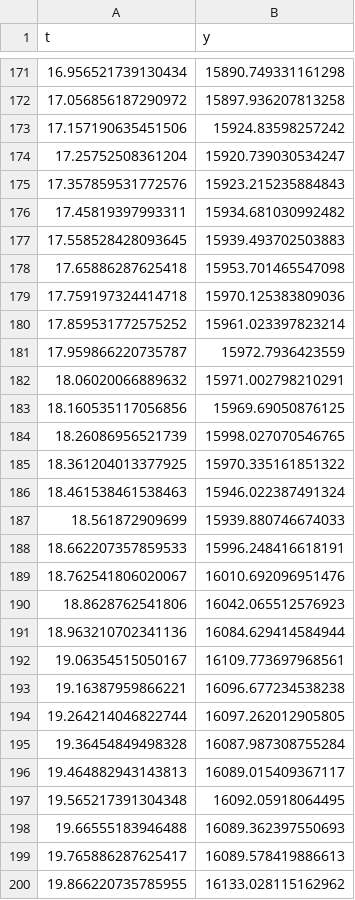
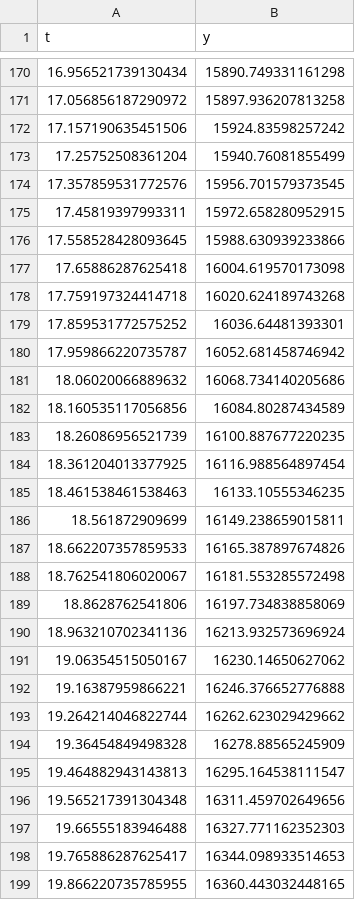
Before and after one commit to OlegDays/1_test_task, a CSV file: good2.csv, drawn as a sheet; only a part is shown, gaps mark what is left out; the diff covers the shown part only.

```diff
--- a/good2.csv
+++ b/good2.csv
@@ -173,28 +172,28 @@ t,y
 17.157190635451506,15924.83598257242
-17.25752508361204,15920.739030534247
-17.357859531772576,15923.215235884843
-17.45819397993311,15934.681030992482
-17.558528428093645,15939.493702503883
-17.65886287625418,15953.701465547098
-17.759197324414718,15970.125383809036
-17.859531772575252,15961.023397823214
-17.959866220735787,15972.7936423559
-18.06020066889632,15971.002798210291
-18.160535117056856,15969.69050876125
-18.26086956521739,15998.027070546765
-18.361204013377925,15970.335161851322
-18.461538461538463,15946.022387491324
-18.561872909699,15939.880746674033
-18.662207357859533,15996.248416618191
-18.762541806020067,16010.692096951476
-18.8628762541806,16042.065512576923
-18.963210702341136,16084.629414584944
-19.06354515050167,16109.773697968561
-19.16387959866221,16096.677234538238
-19.264214046822744,16097.262012905805
-19.36454849498328,16087.987308755284
-19.464882943143813,16089.015409367117
-19.565217391304348,16092.05918064495
-19.66555183946488,16089.362397550693
-19.765886287625417,16089.578419886613
-19.866220735785955,16133.028115162962
+17.25752508361204,15940.76081855499
+17.357859531772576,15956.701579373545
+17.45819397993311,15972.658280952915
+17.558528428093645,15988.630939233866
+17.65886287625418,16004.619570173098
+17.759197324414718,16020.624189743268
+17.859531772575252,16036.64481393301
+17.959866220735787,16052.681458746942
+18.06020066889632,16068.734140205686
+18.160535117056856,16084.80287434589
+18.26086956521739,16100.887677220235
+18.361204013377925,16116.988564897454
+18.461538461538463,16133.10555346235
+18.561872909699,16149.238659015811
+18.662207357859533,16165.387897674826
+18.762541806020067,16181.553285572498
+18.8628762541806,16197.734838858069
+18.963210702341136,16213.932573696924
+19.06354515050167,16230.14650627062
+19.16387959866221,16246.376652776888
+19.264214046822744,16262.623029429662
+19.36454849498328,16278.88565245909
+19.464882943143813,16295.164538111547
+19.565217391304348,16311.459702649656
+19.66555183946488,16327.771162352303
+19.765886287625417,16344.098933514653
+19.866220735785955,16360.443032448165
```
Also changed, not shown: 1 removed row and 133 edited cells elsewhere in this file, anamorf.csv, 4 other files.
